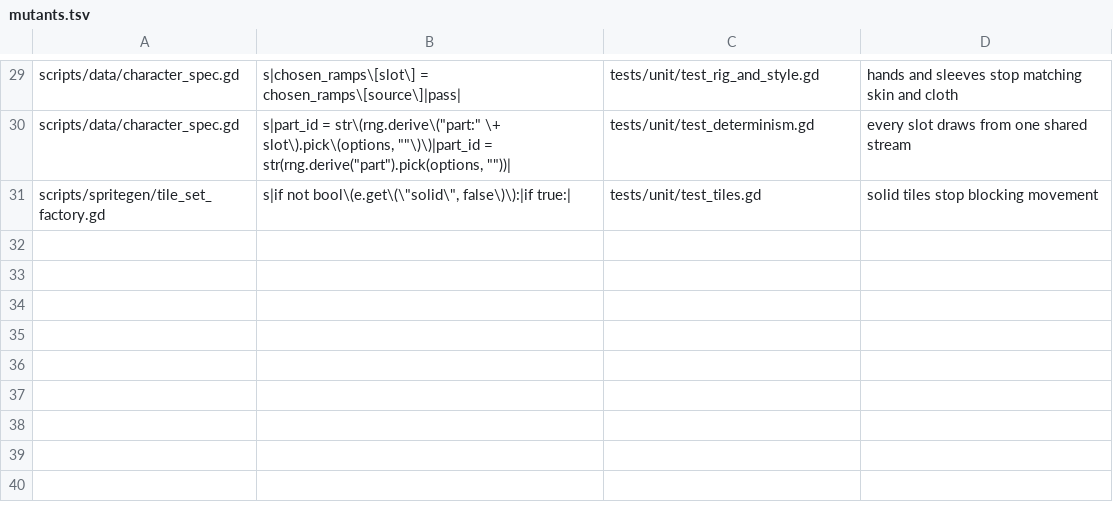
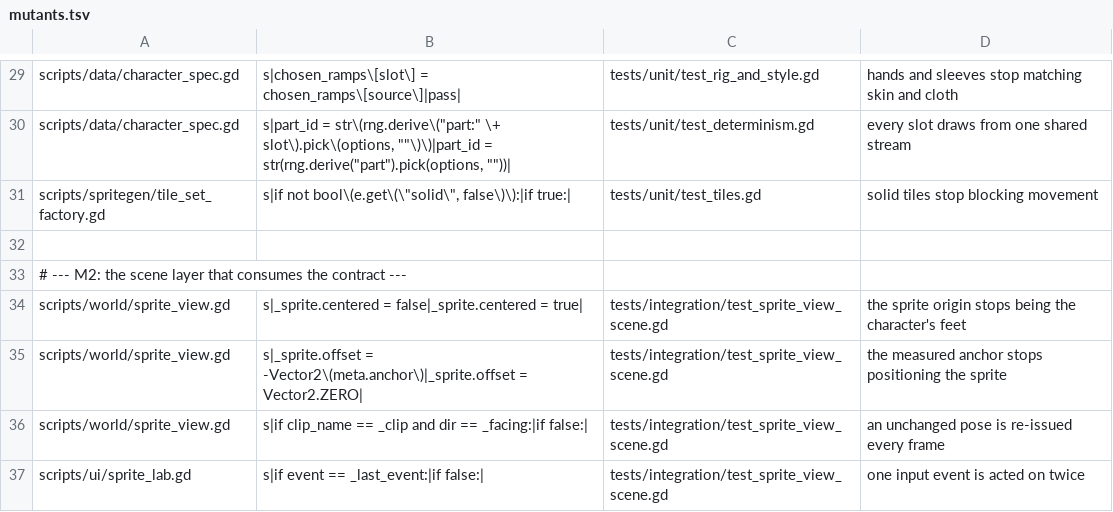
Before and after one commit to Ali0600/rpg-template, a TSV file: tools/mutants.tsv, drawn as a sheet; only a part is shown, gaps mark what is left out; the diff names each change by its address in the sheet, - before the commit and + after, or states it on an @@ line.

Commit message:
M2: the scene layer that consumes the sprite contract (#3)
SpriteView is the only node that knows about SpriteFrames - everything above
it says 'face this way, walk or stand'. Its origin is the character's FEET,
taken from the sheet's measured anchor, so collision, y-sorting and tile
coordinates all refer to one point and a taller sprite drops in without
re-tuning any of them.

- scripts/world/sprite_view.gd, plus a deterministic advance() because
  AnimatedSprite2D has no advance(): it steps itself from the frame delta,
  which a headless test has no display to supply
- Sprite Lab (scenes/sprite_lab): live-generated preview of all four
  directions plus the whole cast, laid out at the game's own 320x180 so the
  art is judged at the size it will be seen
- tools/screenshot.gd renders a scene to a PNG, because tests prove the rules
  hold and cannot tell you the result looks wrong
- first gdUnit4 scene_runner tests, settling the headless recipe before the
  world scenes add physics

Three things this milestone turned up:
- the lint gate caught the Sprite Lab's own colour literals. Fixed the way the
  rule intends - ui_colors moved into SpriteStyle (deliberately outside the
  sprite palette), so the chrome re-skins with the art
- gdUnit4's runner delivers each simulated event TWICE (it parses the event and
  also calls _unhandled_input directly). A toggle handler makes that invisible:
  acted on twice it returns to where it started and the key looks dead. The
  handler is now idempotent per event
- a mutant proved one test decorative: AnimatedSprite2D.play() does not restart
  when handed the animation it is already playing, so no assertion on the frame
  could tell a working guard from a missing one. Replaced with a call-count
  assertion on the mechanism

105 tests, 21/21 mutants killed.

```diff
--- a/tools/mutants.tsv
+++ b/tools/mutants.tsv
+row 32: (empty)
+row 33: # --- M2: the scene layer that consumes the contract ---
+row 34: scripts/world/sprite_view.gd | s|_sprite.centered = false|_sprite.centered = true| | tests/integration/test_sprite_view_scene.gd | the sprite origin stops being the character's feet
+row 35: scripts/world/sprite_view.gd | s|_sprite.offset = -Vector2\(meta.anchor\)|_sprite.offset = Vector2.ZERO| | tests/integration/test_sprite_view_scene.gd | the measured anchor stops positioning the sprite
+row 36: scripts/world/sprite_view.gd | s|if clip_name == _clip and dir == _facing:|if false:| | tests/integration/test_sprite_view_scene.gd | an unchanged pose is re-issued every frame
+row 37: scripts/ui/sprite_lab.gd | s|if event == _last_event:|if false:| | tests/integration/test_sprite_view_scene.gd | one input event is acted on twice
```
Also changed, not shown: 15 other files.
